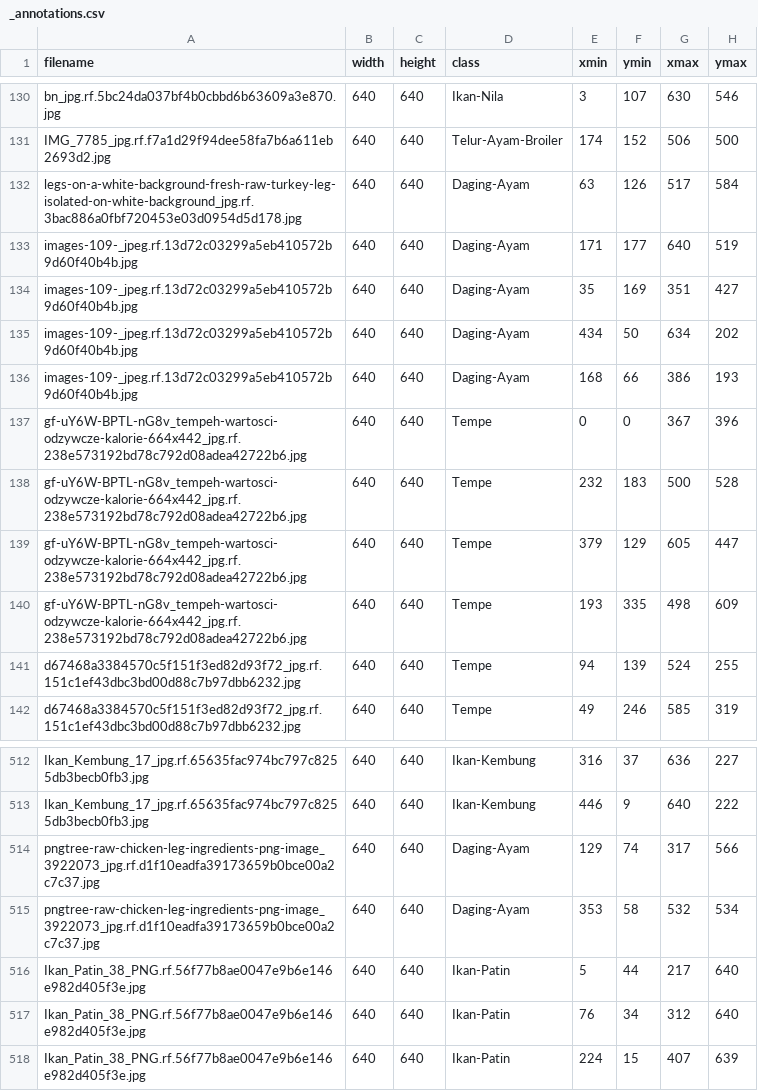
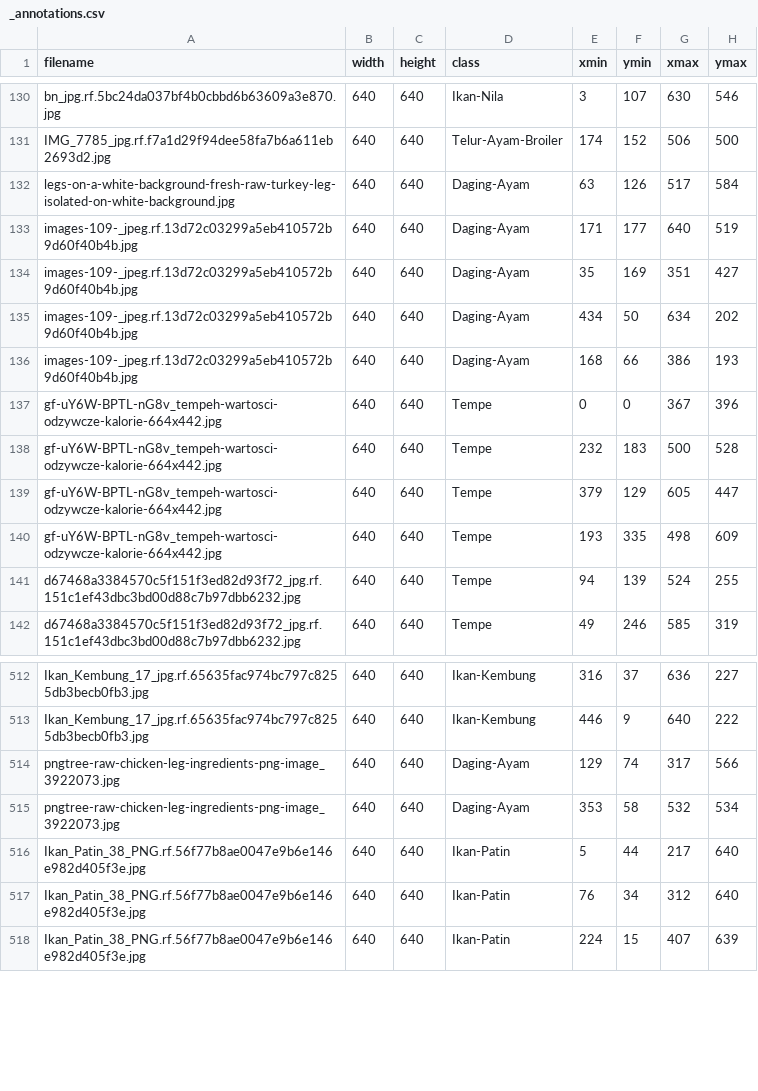
Before and after one commit to AMB05/Deep-Learning-Detection-YOLOV5-and-Classification-Naive-Bayyes-with-WEKA-Tools, a CSV file: train/_annotations.csv, drawn as a sheet; only a part is shown, gaps mark what is left out.

Commit message:
Dataset

```diff
--- a/train/_annotations.csv
+++ b/train/_annotations.csv
@@ -131,3 +131,3 @@ bn_jpg.rf.5bc24da037bf4b0cbbd6b63609a3e870.jpg,640,640,Ikan-Nila,3,107,630,546
 IMG_7785_jpg.rf.f7a1d29f94dee58fa7b6a611eb2693d2.jpg,640,640,Telur-Ayam-Broiler,174,152,506,500
-legs-on-a-white-background-fresh-raw-turkey-leg-isolated-on-white-background_jpg.rf.3bac886a0fbf720453e03d0954d5d178.jpg,640,640,Daging-Ayam,63,126,517,584
+legs-on-a-white-background-fresh-raw-turkey-leg-isolated-on-white-background.jpg,640,640,Daging-Ayam,63,126,517,584
 images-109-_jpeg.rf.13d72c03299a5eb410572b9d60f40b4b.jpg,640,640,Daging-Ayam,171,177,640,519
@@ -136,6 +136,6 @@ images-109-_jpeg.rf.13d72c03299a5eb410572b9d60f40b4b.jpg,640,640,Daging-Ayam,434
 images-109-_jpeg.rf.13d72c03299a5eb410572b9d60f40b4b.jpg,640,640,Daging-Ayam,168,66,386,193
-gf-uY6W-BPTL-nG8v_tempeh-wartosci-odzywcze-kalorie-664x442_jpg.rf.238e573192bd78c792d08adea42722b6.jpg,640,640,Tempe,0,0,367,396
-gf-uY6W-BPTL-nG8v_tempeh-wartosci-odzywcze-kalorie-664x442_jpg.rf.238e573192bd78c792d08adea42722b6.jpg,640,640,Tempe,232,183,500,528
-gf-uY6W-BPTL-nG8v_tempeh-wartosci-odzywcze-kalorie-664x442_jpg.rf.238e573192bd78c792d08adea42722b6.jpg,640,640,Tempe,379,129,605,447
-gf-uY6W-BPTL-nG8v_tempeh-wartosci-odzywcze-kalorie-664x442_jpg.rf.238e573192bd78c792d08adea42722b6.jpg,640,640,Tempe,193,335,498,609
+gf-uY6W-BPTL-nG8v_tempeh-wartosci-odzywcze-kalorie-664x442.jpg,640,640,Tempe,0,0,367,396
+gf-uY6W-BPTL-nG8v_tempeh-wartosci-odzywcze-kalorie-664x442.jpg,640,640,Tempe,232,183,500,528
+gf-uY6W-BPTL-nG8v_tempeh-wartosci-odzywcze-kalorie-664x442.jpg,640,640,Tempe,379,129,605,447
+gf-uY6W-BPTL-nG8v_tempeh-wartosci-odzywcze-kalorie-664x442.jpg,640,640,Tempe,193,335,498,609
 d67468a3384570c5f151f3ed82d93f72_jpg.rf.151c1ef43dbc3bd00d88c7b97dbb6232.jpg,640,640,Tempe,94,139,524,255
@@ -513,4 +513,4 @@ Ikan_Kembung_17_jpg.rf.65635fac974bc797c8255db3becb0fb3.jpg,640,640,Ikan-Kembung
 Ikan_Kembung_17_jpg.rf.65635fac974bc797c8255db3becb0fb3.jpg,640,640,Ikan-Kembung,446,9,640,222
-pngtree-raw-chicken-leg-ingredients-png-image_3922073_jpg.rf.d1f10eadfa39173659b0bce00a2c7c37.jpg,640,640,Daging-Ayam,129,74,317,566
-pngtree-raw-chicken-leg-ingredients-png-image_3922073_jpg.rf.d1f10eadfa39173659b0bce00a2c7c37.jpg,640,640,Daging-Ayam,353,58,532,534
+pngtree-raw-chicken-leg-ingredients-png-image_3922073.jpg,640,640,Daging-Ayam,129,74,317,566
+pngtree-raw-chicken-leg-ingredients-png-image_3922073.jpg,640,640,Daging-Ayam,353,58,532,534
 Ikan_Patin_38_PNG.rf.56f77b8ae0047e9b6e146e982d405f3e.jpg,640,640,Ikan-Patin,5,44,217,640
```
